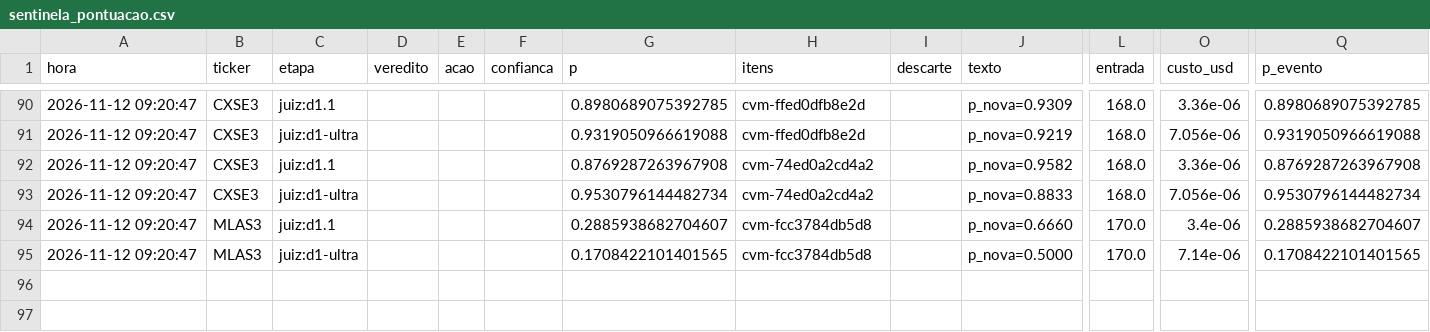
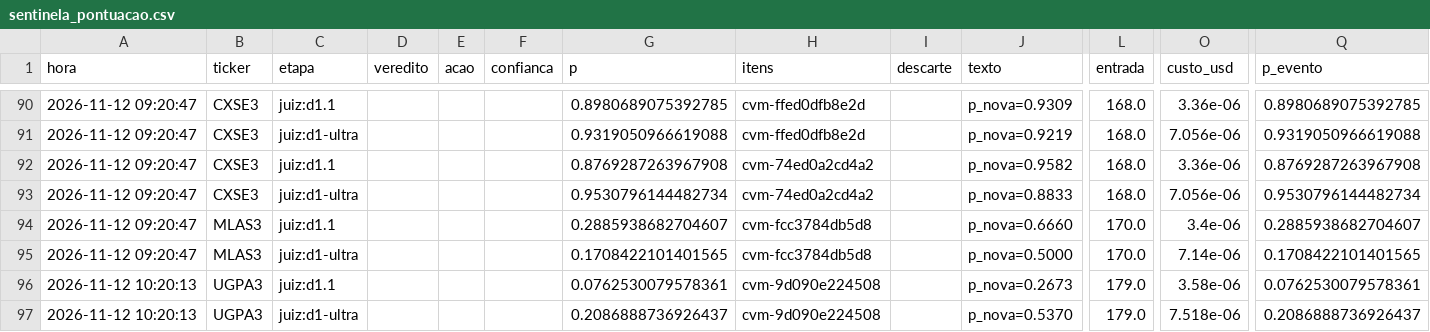
Before and after one commit to GabrielScript/Portfolio-Optimization, a CSV file: simulador/sentinela_pontuacao.csv, drawn as a sheet; only a part is shown, gaps mark what is left out; rows hold the shown columns only; the diff names each change by its address in the sheet, - before the commit and + after, or states it on an @@ line.

```diff
--- a/simulador/sentinela_pontuacao.csv
+++ b/simulador/sentinela_pontuacao.csv
+row 96: 2026-11-12 10:20:13 | UGPA3 | juiz:d1.1 |  |  |  | 0.0762530079578361 | cvm-9d090e224508 |  | p_nova=0.2673 | 179.0 | 3.58e-06 | 0.0762530079578361
+row 97: 2026-11-12 10:20:13 | UGPA3 | juiz:d1-ultra |  |  |  | 0.2086888736926437 | cvm-9d090e224508 |  | p_nova=0.5370 | 179.0 | 7.518e-06 | 0.2086888736926437
```
Also changed, not shown: simulador/sentinela_vistos.csv, 1 other file.
